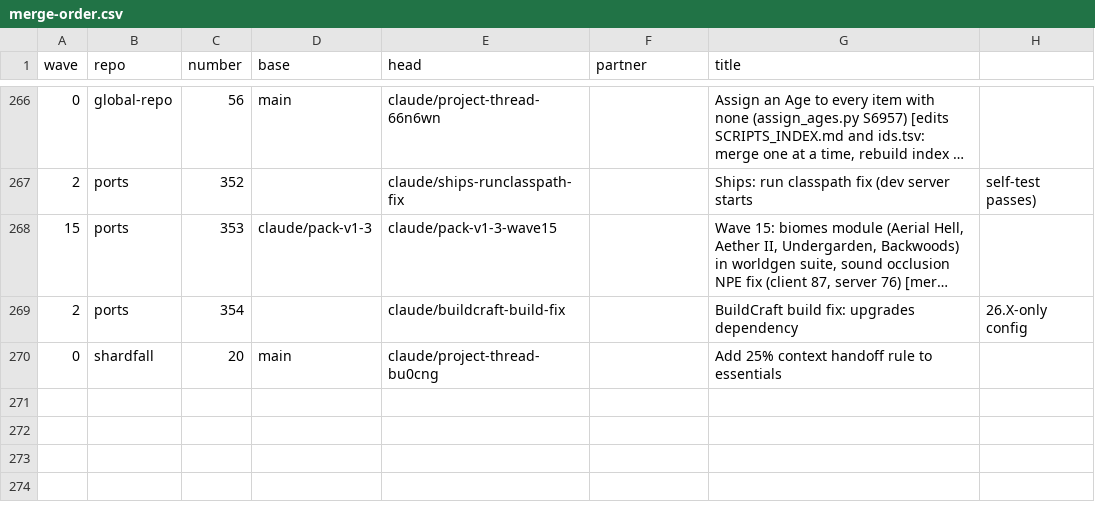
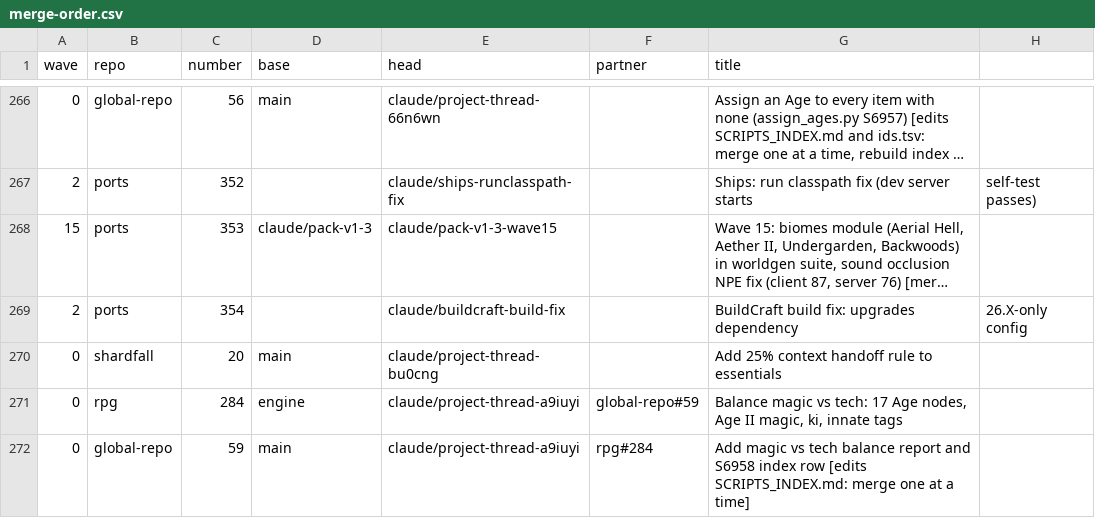
Before and after one commit to GeddyLifeson/Global-Repo, a CSV file: merge-safe/merge-order.csv, drawn as a sheet; only a part is shown, gaps mark what is left out; long unchanged cells end in ….

```diff
--- a/merge-safe/merge-order.csv
+++ b/merge-safe/merge-order.csv
@@ -270 +270,3 @@ wave,repo,number,base,head,partner,title
 0,shardfall,20,main,claude/project-thread-bu0cng,,Add 25% context handoff rule to essentials
+0,rpg,284,engine,claude/project-thread-a9iuyi,global-repo#59,"Balance magic vs tech: 17 Age nodes, Age II magic, ki, innate tags"
+0,global-repo,59,main,claude/project-thread-a9iuyi,rpg#284,"Add magic vs tech balance report and S6958 index row [edits SCRIPTS_INDEX.md: merge one at a time]"
```
